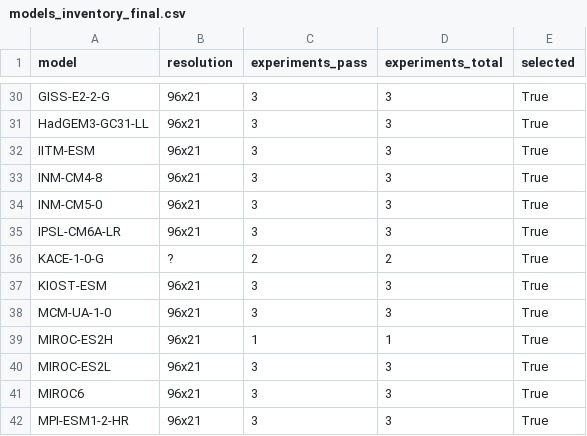
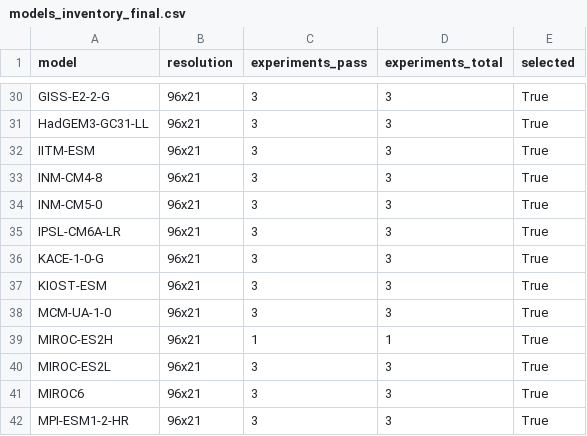
Before and after one commit to Japq91/e1_smn, a CSV file: data/processed/models_inventory_final.csv, drawn as a sheet; only a part is shown, gaps mark what is left out.

```diff
--- a/data/processed/models_inventory_final.csv
+++ b/data/processed/models_inventory_final.csv
@@ -35,3 +35,3 @@ INM-CM5-0,96x21,3,3,True
 IPSL-CM6A-LR,96x21,3,3,True
-KACE-1-0-G,?,2,2,True
+KACE-1-0-G,96x21,3,3,True
 KIOST-ESM,96x21,3,3,True
```
Also changed, not shown: data/processed/qc_report.csv, 3 other files.
